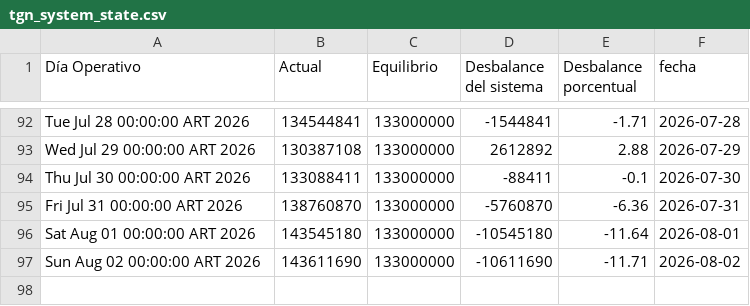
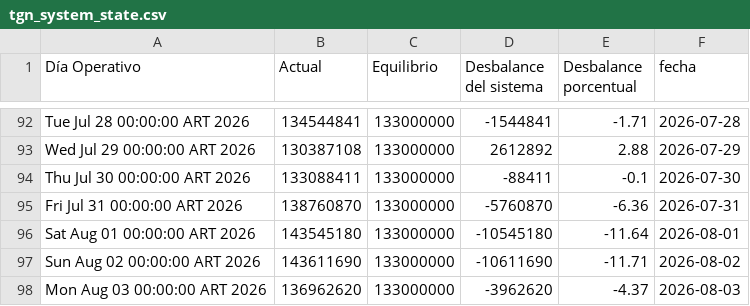
Before and after one commit to mpodeley/estado-del-sistema, a CSV file: public/data/tgn_system_state.csv, drawn as a sheet; only a part is shown, gaps mark what is left out; the diff names each change by its address in the sheet, - before the commit and + after, or states it on an @@ line.

```diff
--- a/public/data/tgn_system_state.csv
+++ b/public/data/tgn_system_state.csv
+row 98: Mon Aug 03 00:00:00 ART 2026 | 136962620 | 133000000 | -3962620 | -4.37 | 2026-08-03
```
Also changed, not shown: 2 other files.
